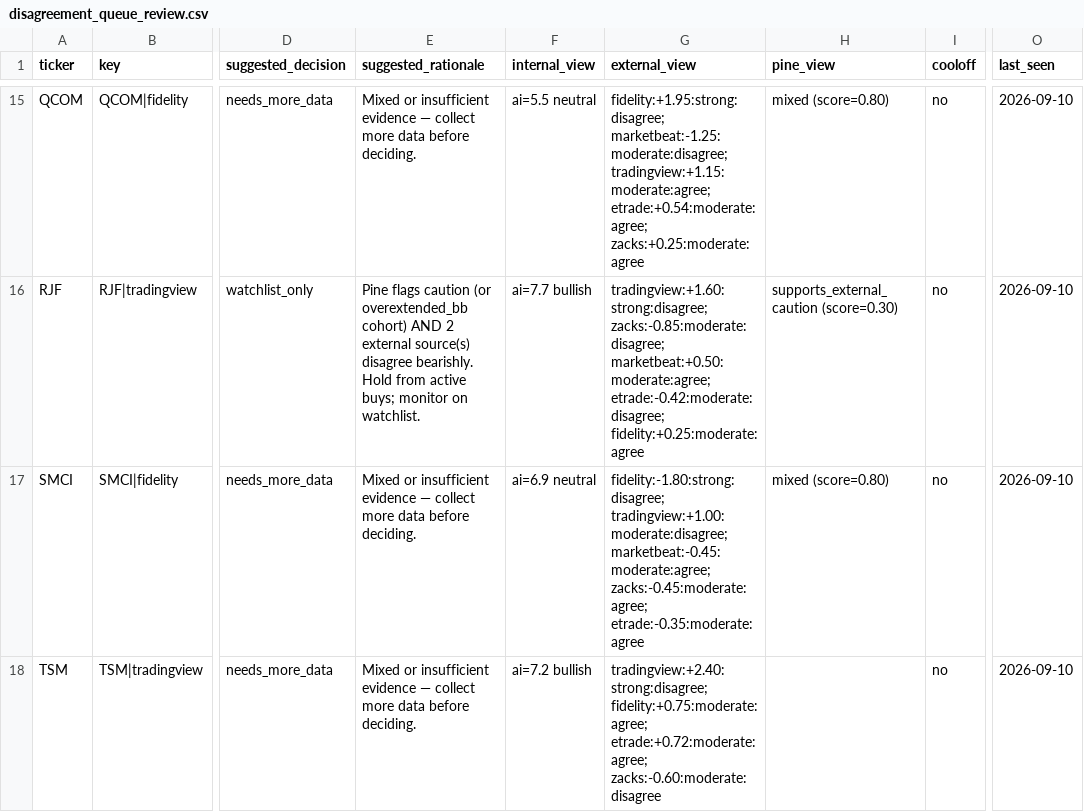
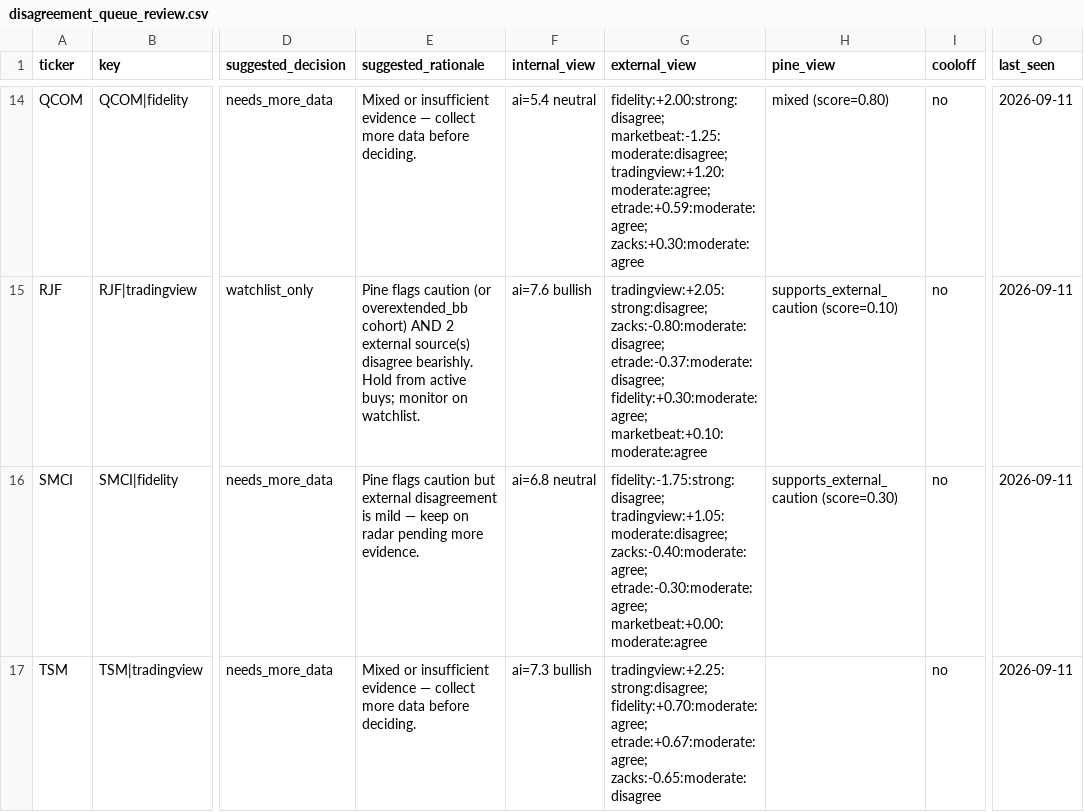
Before and after one commit to stdeplock-prog/ai-stock-rankings, a CSV file: data/reports/disagreement_queue_review.csv, drawn as a sheet; only a part is shown, gaps mark what is left out; addresses are those after the commit; the diff covers the shown part only; the diff names each change by its address in the sheet, - before the commit and + after, or states it on an @@ line.

```diff
--- a/data/reports/disagreement_queue_review.csv
+++ b/data/reports/disagreement_queue_review.csv
-F14 (internal_view): ai=5.5 neutral
+F14 (internal_view): ai=5.4 neutral
-G14 (external_view): fidelity:+1.95:strong:disagree; marketbeat:-1.25:moderate:disagree; tradingview:+1.15:moderate:agree; etrade:+0.54:moderate:agree; zacks:+0.25:moderate:agree
+G14 (external_view): fidelity:+2.00:strong:disagree; marketbeat:-1.25:moderate:disagree; tradingview:+1.20:moderate:agree; etrade:+0.59:moderate:agree; zacks:+0.30:moderate:agree
-O14:O17 (last_seen): 2026-09-10
+O14:O17 (last_seen): 2026-09-11
-F15 (internal_view): ai=7.7 bullish
+F15 (internal_view): ai=7.6 bullish
-G15 (external_view): tradingview:+1.60:strong:disagree; zacks:-0.85:moderate:disagree; marketbeat:+0.50:moderate:agree; etrade:-0.42:moderate:disagree; fidelity:+0.25:moderate:agree
+G15 (external_view): tradingview:+2.05:strong:disagree; zacks:-0.80:moderate:disagree; etrade:-0.37:moderate:disagree; fidelity:+0.30:moderate:agree; marketbeat:+0.10:moderate:agree
-H15 (pine_view): supports_external_caution (score=0.30)
+H15 (pine_view): supports_external_caution (score=0.10)
-E16 (suggested_rationale): Mixed or insufficient evidence — collect more data before deciding.
+E16 (suggested_rationale): Pine flags caution but external disagreement is mild — keep on radar pending more evidence.
-F16 (internal_view): ai=6.9 neutral
+F16 (internal_view): ai=6.8 neutral
-G16 (external_view): fidelity:-1.80:strong:disagree; tradingview:+1.00:moderate:disagree; marketbeat:-0.45:moderate:agree; zacks:-0.45:moderate:agree; etrade:-0.35:moderate:agree
+G16 (external_view): fidelity:-1.75:strong:disagree; tradingview:+1.05:moderate:disagree; zacks:-0.40:moderate:agree; etrade:-0.30:moderate:agree; marketbeat:+0.00:moderate:agree
-H16 (pine_view): mixed (score=0.80)
+H16 (pine_view): supports_external_caution (score=0.30)
-F17 (internal_view): ai=7.2 bullish
+F17 (internal_view): ai=7.3 bullish
-G17 (external_view): tradingview:+2.40:strong:disagree; fidelity:+0.75:moderate:agree; etrade:+0.72:moderate:agree; zacks:-0.60:moderate:disagree
+G17 (external_view): tradingview:+2.25:strong:disagree; fidelity:+0.70:moderate:agree; etrade:+0.67:moderate:agree; zacks:-0.65:moderate:disagree
```
Also changed, not shown: 2 added rows, 3 removed rows and 31 edited cells elsewhere in this file, data/processed/catalysts.csv, data/processed/scoring_outputs/rankings_daily_open.csv, 53 other files.
